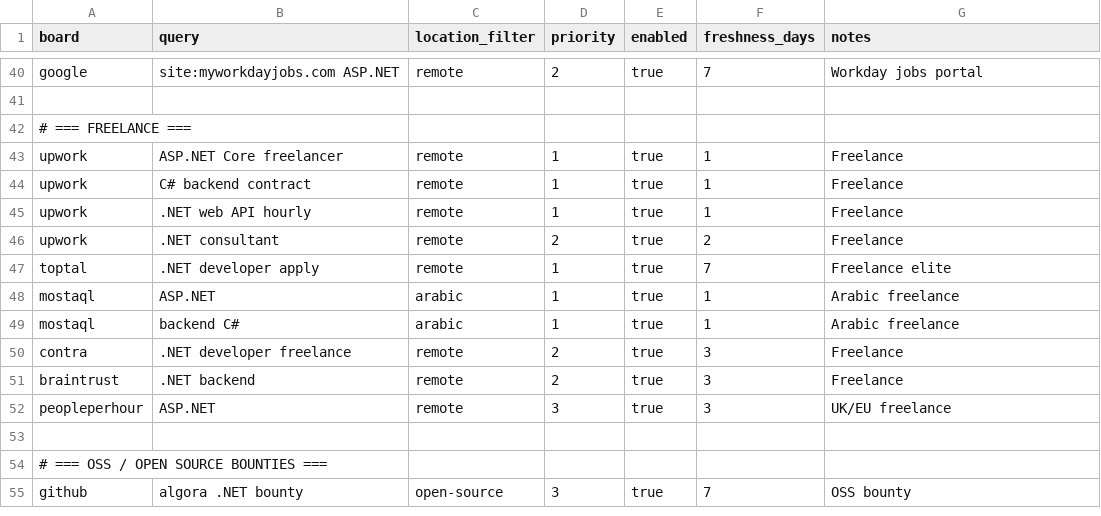
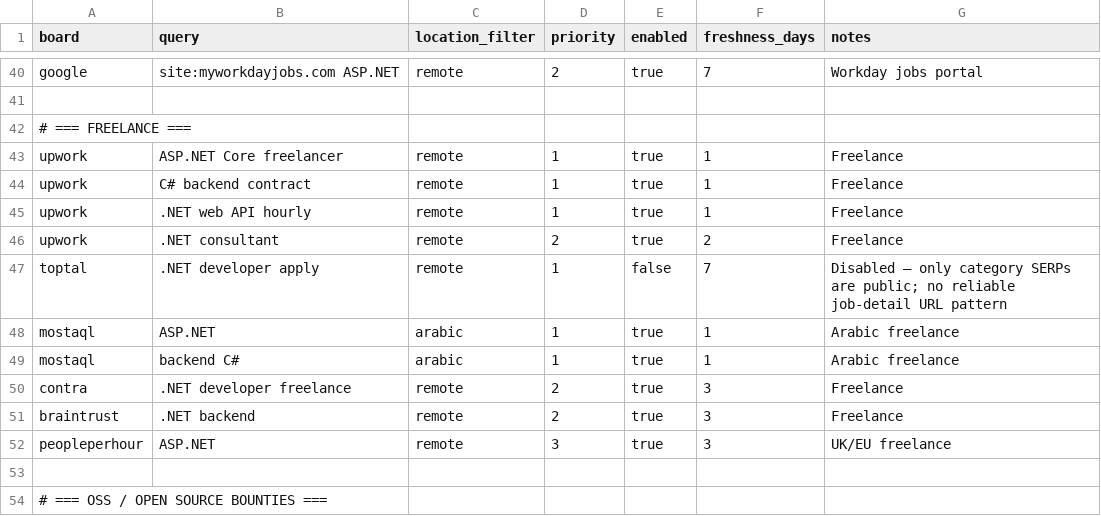
Before and after one commit to MahmoudElHassan/job-hunter, a CSV file: data/search_config.csv, drawn as a sheet; only a part is shown, gaps mark what is left out; the shorter side is filled out with more unchanged rows.

Commit message:
fix: reject closed/category jobs; honor freshness; live-check high scores
- is_likely_job: remove toptal.com/freelance-jobs/ from early allow_hosts;
  Toptal category landings now fall through to the deny regex that
  already covers them.
- searchers/generic: per-board detail URL regexes (bayt, indeed,
  glassdoor, remoteok, weworkremotely, arcdev, toptal, contra, braintrust,
  peopleperhour, github, news.ycombinator, google/ATS) replace the
  permissive http-only filter. GenericBoardSearcher.search() now also
  calls accept_url and skips noise.
- data/search_config.csv: disable the toptal row (only category SERPs
  are public; no reliable job-detail URL pattern).
- searchers/tavily: canonicalize_url lowercases host, strips trailing /,
  and drops utm_*, fbclid, ref, ref_src, refId so dedup keys collide on
  tracking variants of the same posting. load_existing_listings() and
  run_scan() use it for the url: dedup key.
- searchers/tavily: tavily_search() accepts freshness_days and maps it
  to Tavily time_range (1=day, 7=week, 31=month, else=year); every
  searcher (LinkedIn jobs/posts, Upwork, Mostaql, Generic) passes the
  row's freshness_days through.
- job_hunter: is_closed_posting() rejects EN/AR closed-vacancy signals;
  called in run_scan after URL accept / is_likely_job and before
  scoring/saving.
- job_hunter: url_looks_alive() performs a HEAD (fallback GET on 405/403)
  for score >= 4 listings; returns False on 4xx/5xx or closed-path
  redirects, True on network errors (fail-open). Capped at 20 per scan
  to stay under Actions timeout-minutes: 10.

chore: add vercel.json for static docs deploy

- vercel.json rewrites every path to /docs/<path>, so Vercel serves
  docs/index.html as the site root and docs/cover-letter/ as /cover-letter/.
- README: new Deploy on Vercel section; CSV URL still points at GitHub
  raw so the dashboard auto-refreshes after each scan.

chore: extend test_platform_searchers.py (138 assertions pass)

```diff
--- a/data/search_config.csv
+++ b/data/search_config.csv
@@ -46,3 +46,3 @@ upwork,".NET web API hourly",remote,1,true,1,Freelance
 upwork,".NET consultant",remote,2,true,2,Freelance
-toptal,".NET developer apply",remote,1,true,7,Freelance elite
+toptal,".NET developer apply",remote,1,false,7,Disabled — only category SERPs are public; no reliable job-detail URL pattern
 mostaql,"ASP.NET",arabic,1,true,1,Arabic freelance
```
Also changed, not shown: 10 other files.
